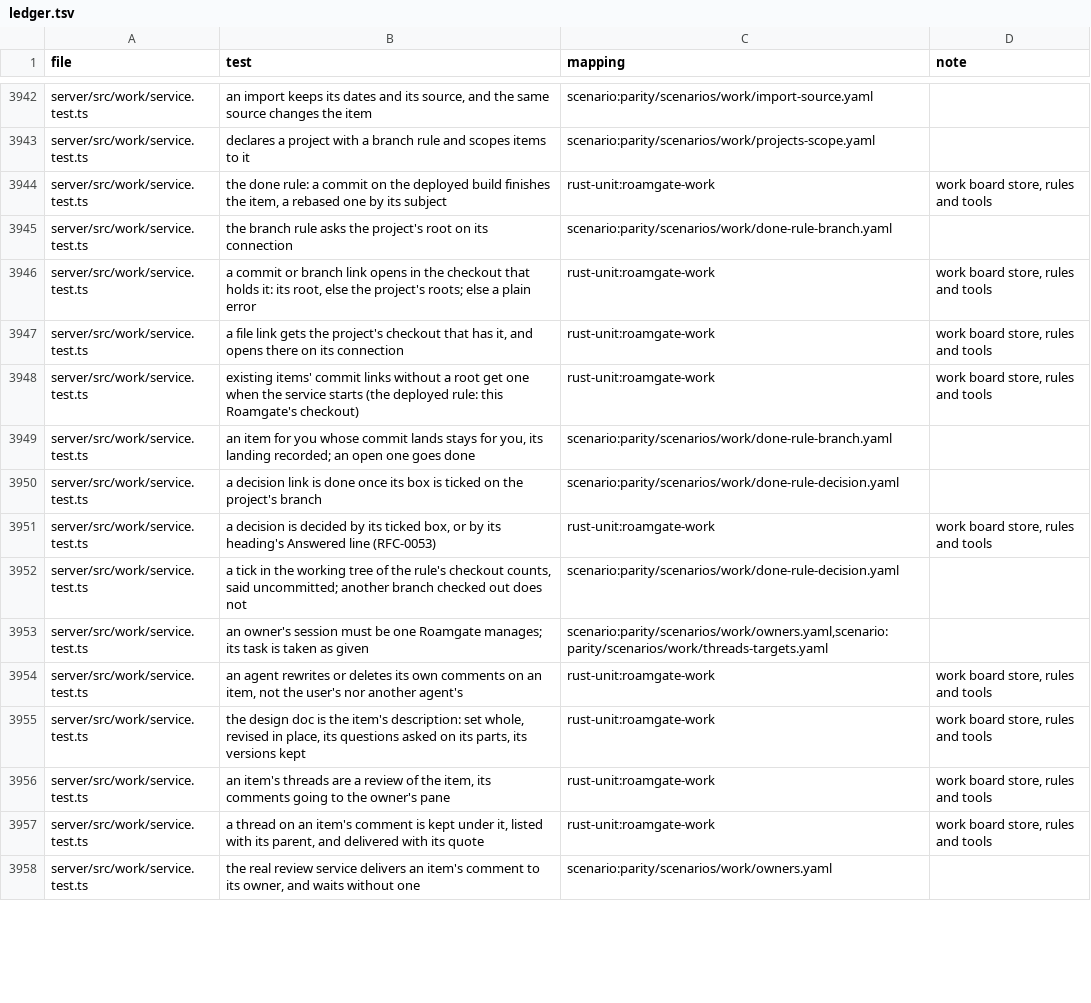
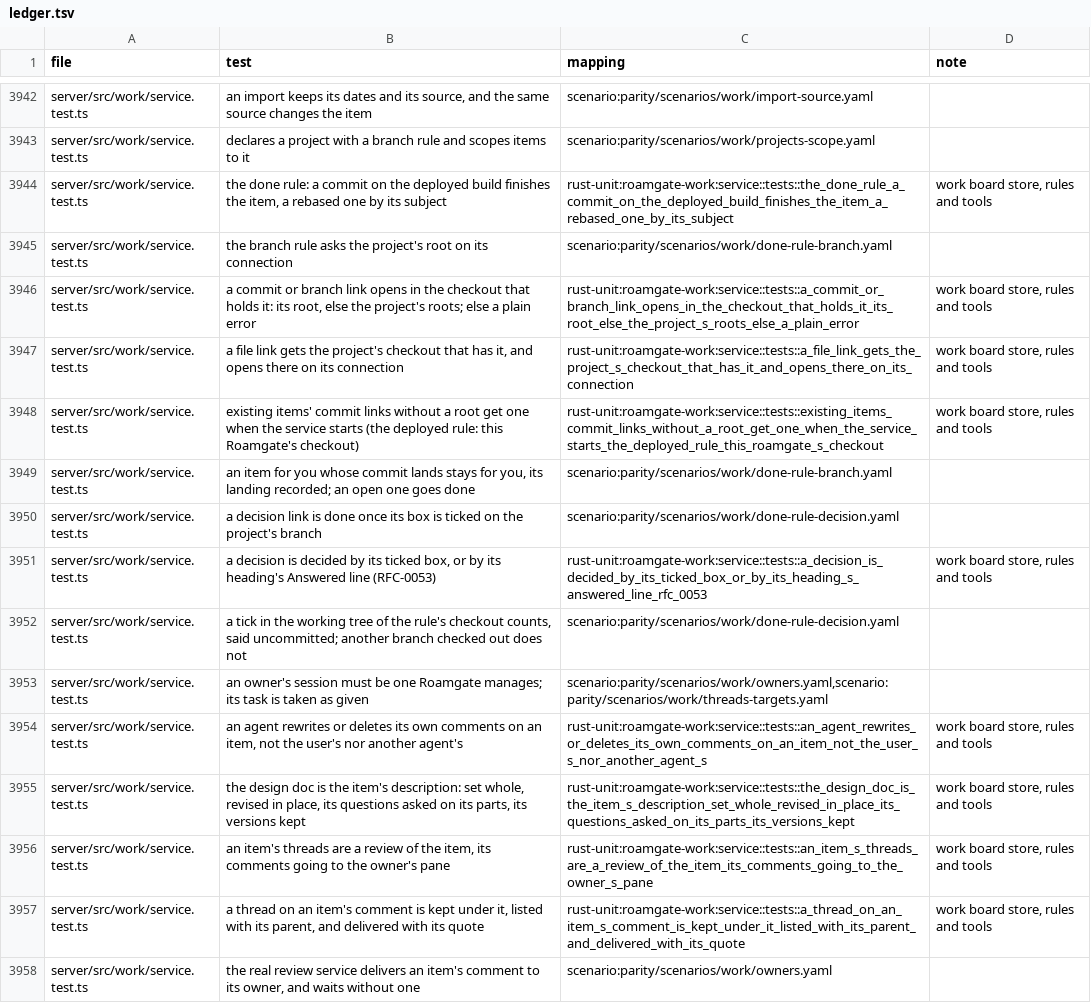
Before and after one commit to thiblahute/roamgate, a TSV file: parity/ledger.tsv, drawn as a sheet; only a part is shown, gaps mark what is left out; the diff covers the shown part only.

Commit message:
Map the ported Work board tests and its tool parameter vectors in the parity ledger

```diff
--- a/parity/ledger.tsv
+++ b/parity/ledger.tsv
@@ -3943,16 +3943,16 @@ server/src/work/service.test.ts	an import keeps its dates and its source, and th
 server/src/work/service.test.ts	declares a project with a branch rule and scopes items to it	scenario:parity/scenarios/work/projects-scope.yaml	
-server/src/work/service.test.ts	the done rule: a commit on the deployed build finishes the item, a rebased one by its subject	rust-unit:roamgate-work	work board store, rules and tools
+server/src/work/service.test.ts	the done rule: a commit on the deployed build finishes the item, a rebased one by its subject	rust-unit:roamgate-work:service::tests::the_done_rule_a_commit_on_the_deployed_build_finishes_the_item_a_rebased_one_by_its_subject	work board store, rules and tools
 server/src/work/service.test.ts	the branch rule asks the project's root on its connection	scenario:parity/scenarios/work/done-rule-branch.yaml	
-server/src/work/service.test.ts	a commit or branch link opens in the checkout that holds it: its root, else the project's roots; else a plain error	rust-unit:roamgate-work	work board store, rules and tools
-server/src/work/service.test.ts	a file link gets the project's checkout that has it, and opens there on its connection	rust-unit:roamgate-work	work board store, rules and tools
-server/src/work/service.test.ts	existing items' commit links without a root get one when the service starts (the deployed rule: this Roamgate's checkout)	rust-unit:roamgate-work	work board store, rules and tools
+server/src/work/service.test.ts	a commit or branch link opens in the checkout that holds it: its root, else the project's roots; else a plain error	rust-unit:roamgate-work:service::tests::a_commit_or_branch_link_opens_in_the_checkout_that_holds_it_its_root_else_the_project_s_roots_else_a_plain_error	work board store, rules and tools
+server/src/work/service.test.ts	a file link gets the project's checkout that has it, and opens there on its connection	rust-unit:roamgate-work:service::tests::a_file_link_gets_the_project_s_checkout_that_has_it_and_opens_there_on_its_connection	work board store, rules and tools
+server/src/work/service.test.ts	existing items' commit links without a root get one when the service starts (the deployed rule: this Roamgate's checkout)	rust-unit:roamgate-work:service::tests::existing_items_commit_links_without_a_root_get_one_when_the_service_starts_the_deployed_rule_this_roamgate_s_checkout	work board store, rules and tools
 server/src/work/service.test.ts	an item for you whose commit lands stays for you, its landing recorded; an open one goes done	scenario:parity/scenarios/work/done-rule-branch.yaml	
 server/src/work/service.test.ts	a decision link is done once its box is ticked on the project's branch	scenario:parity/scenarios/work/done-rule-decision.yaml	
-server/src/work/service.test.ts	a decision is decided by its ticked box, or by its heading's Answered line (RFC-0053)	rust-unit:roamgate-work	work board store, rules and tools
+server/src/work/service.test.ts	a decision is decided by its ticked box, or by its heading's Answered line (RFC-0053)	rust-unit:roamgate-work:service::tests::a_decision_is_decided_by_its_ticked_box_or_by_its_heading_s_answered_line_rfc_0053	work board store, rules and tools
 server/src/work/service.test.ts	a tick in the working tree of the rule's checkout counts, said uncommitted; another branch checked out does not	scenario:parity/scenarios/work/done-rule-decision.yaml	
 server/src/work/service.test.ts	an owner's session must be one Roamgate manages; its task is taken as given	scenario:parity/scenarios/work/owners.yaml,scenario:parity/scenarios/work/threads-targets.yaml	
-server/src/work/service.test.ts	an agent rewrites or deletes its own comments on an item, not the user's nor another agent's	rust-unit:roamgate-work	work board store, rules and tools
-server/src/work/service.test.ts	the design doc is the item's description: set whole, revised in place, its questions asked on its parts, its versions kept	rust-unit:roamgate-work	work board store, rules and tools
-server/src/work/service.test.ts	an item's threads are a review of the item, its comments going to the owner's pane	rust-unit:roamgate-work	work board store, rules and tools
-server/src/work/service.test.ts	a thread on an item's comment is kept under it, listed with its parent, and delivered with its quote	rust-unit:roamgate-work	work board store, rules and tools
+server/src/work/service.test.ts	an agent rewrites or deletes its own comments on an item, not the user's nor another agent's	rust-unit:roamgate-work:service::tests::an_agent_rewrites_or_deletes_its_own_comments_on_an_item_not_the_user_s_nor_another_agent_s	work board store, rules and tools
+server/src/work/service.test.ts	the design doc is the item's description: set whole, revised in place, its questions asked on its parts, its versions kept	rust-unit:roamgate-work:service::tests::the_design_doc_is_the_item_s_description_set_whole_revised_in_place_its_questions_asked_on_its_parts_its_versions_kept	work board store, rules and tools
+server/src/work/service.test.ts	an item's threads are a review of the item, its comments going to the owner's pane	rust-unit:roamgate-work:service::tests::an_item_s_threads_are_a_review_of_the_item_its_comments_going_to_the_owner_s_pane	work board store, rules and tools
+server/src/work/service.test.ts	a thread on an item's comment is kept under it, listed with its parent, and delivered with its quote	rust-unit:roamgate-work:service::tests::a_thread_on_an_item_s_comment_is_kept_under_it_listed_with_its_parent_and_delivered_with_its_quote	work board store, rules and tools
 server/src/work/service.test.ts	the real review service delivers an item's comment to its owner, and waits without one	scenario:parity/scenarios/work/owners.yaml	
```
Also changed, not shown: 30 edited cells elsewhere in this file.
